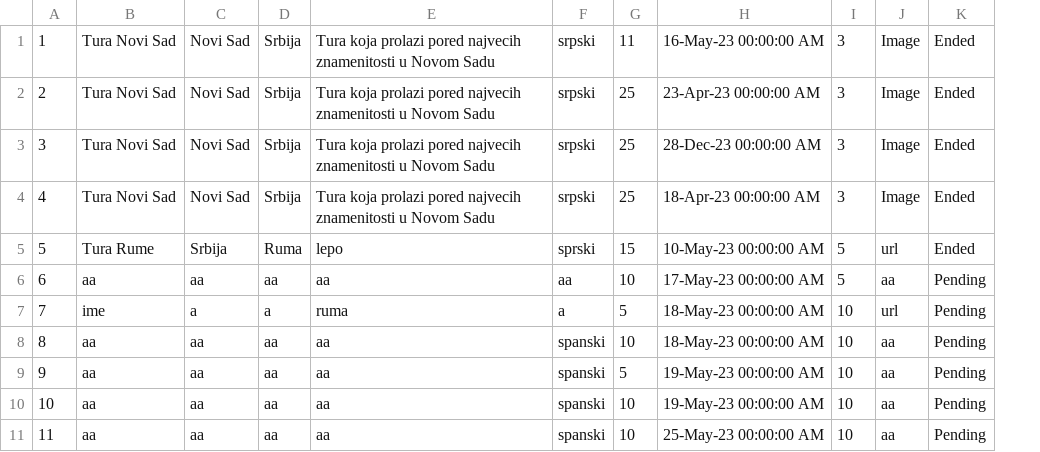
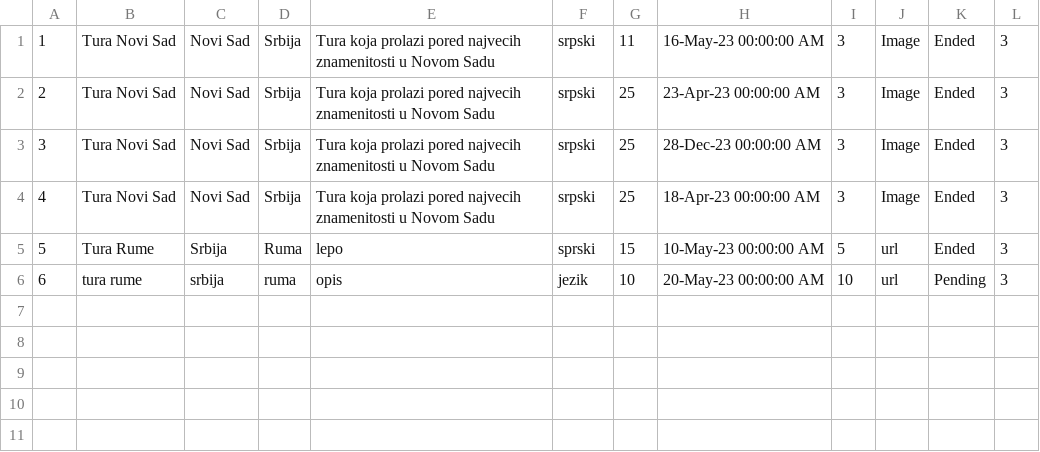
Before and after one commit to teodorazunic/SIMS, a CSV file: SIMS-Initial-Project-main/InitialProject/InitialProject/Resources/Data/tour.csv, drawn as a sheet; removed rows and columns are numbered as before the commit, all else as after; the diff names each change by its address in the sheet, - before the commit and + after, or states it on an @@ line.

```diff
--- a/SIMS-Initial-Project-main/InitialProject/InitialProject/Resources/Data/tour.csv
+++ b/SIMS-Initial-Project-main/InitialProject/InitialProject/Resources/Data/tour.csv
+column L, rows 1-5: all 3
-row 6: 6 | aa | aa | aa | aa | aa | 10 | 17-May-23 00:00:00 AM | 5 | aa | Pending
-row 7: 7 | ime | a | a | ruma | a | 5 | 18-May-23 00:00:00 AM | 10 | url | Pending
-row 8: 8 | aa | aa | aa | aa | spanski | 10 | 18-May-23 00:00:00 AM | 10 | aa | Pending
-row 9: 9 | aa | aa | aa | aa | spanski | 5 | 19-May-23 00:00:00 AM | 10 | aa | Pending
-row 10: 10 | aa | aa | aa | aa | spanski | 10 | 19-May-23 00:00:00 AM | 10 | aa | Pending
-row 11: 11 | aa | aa | aa | aa | spanski | 10 | 25-May-23 00:00:00 AM | 10 | aa | Pending
+row 6: 6 | tura rume | srbija | ruma | opis | jezik | 10 | 20-May-23 00:00:00 AM | 10 | url | Pending | 3
```
Also changed, not shown: SIMS-Initial-Project-main/InitialProject/InitialProject/Resources/Data/keypoints.csv, SIMS-Initial-Project-main/InitialProject/InitialProject/Resources/Data/tourrequest.csv, 10 other files.
